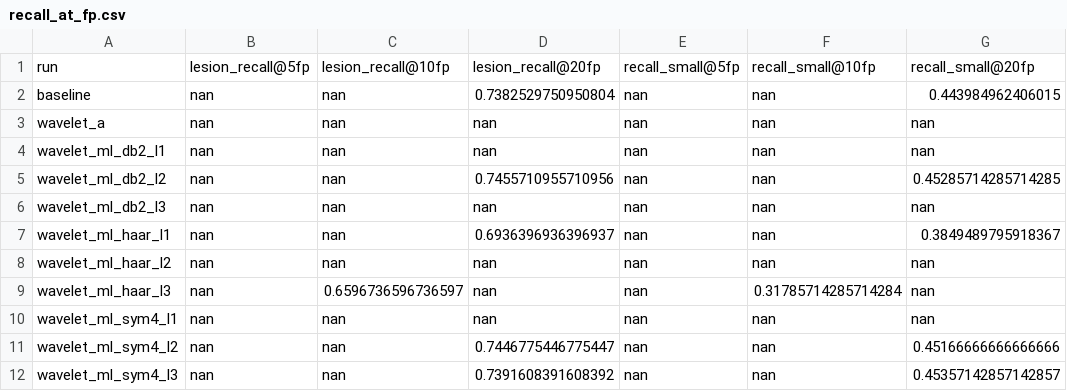
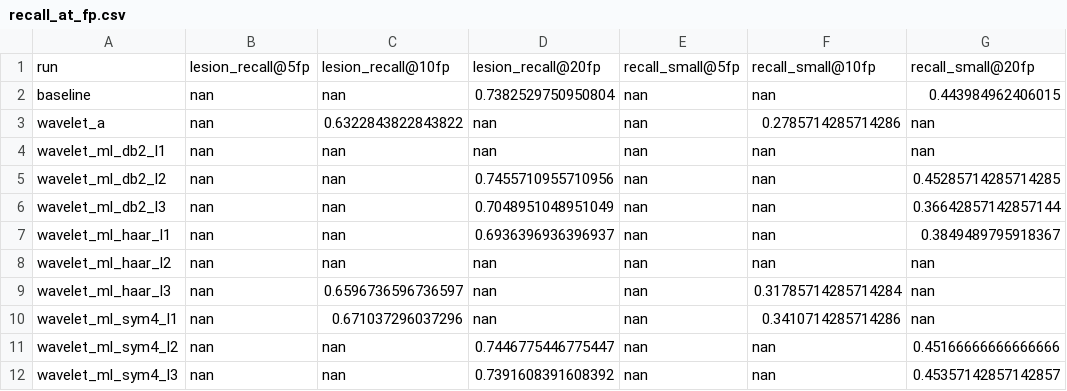
Before and after one commit to mariiakrasniuk/mslesseg-swinunetr-experiments, a CSV file: results/eval_test/sweep/recall_at_fp.csv, drawn as a sheet.

```diff
--- a/results/eval_test/sweep/recall_at_fp.csv
+++ b/results/eval_test/sweep/recall_at_fp.csv
@@ -2,6 +2,6 @@ run,lesion_recall@5fp,lesion_recall@10fp,lesion_recall@20fp,recall_small@5fp,rec
 baseline,nan,nan,0.7382529750950804,nan,nan,0.443984962406015
-wavelet_a,nan,nan,nan,nan,nan,nan
+wavelet_a,nan,0.6322843822843822,nan,nan,0.2785714285714286,nan
 wavelet_ml_db2_l1,nan,nan,nan,nan,nan,nan
 wavelet_ml_db2_l2,nan,nan,0.7455710955710956,nan,nan,0.45285714285714285
-wavelet_ml_db2_l3,nan,nan,nan,nan,nan,nan
+wavelet_ml_db2_l3,nan,nan,0.7048951048951049,nan,nan,0.36642857142857144
 wavelet_ml_haar_l1,nan,nan,0.6936396936396937,nan,nan,0.3849489795918367
@@ -9,3 +9,3 @@ wavelet_ml_haar_l2,nan,nan,nan,nan,nan,nan
 wavelet_ml_haar_l3,nan,0.6596736596736597,nan,nan,0.31785714285714284,nan
-wavelet_ml_sym4_l1,nan,nan,nan,nan,nan,nan
+wavelet_ml_sym4_l1,nan,0.671037296037296,nan,nan,0.3410714285714286,nan
 wavelet_ml_sym4_l2,nan,nan,0.7446775446775447,nan,nan,0.45166666666666666
```
Also changed, not shown: results/eval_test/sweep/selected_thresholds.csv, results/eval_test/sweep/val_selected_applied.csv, 8 other files.
